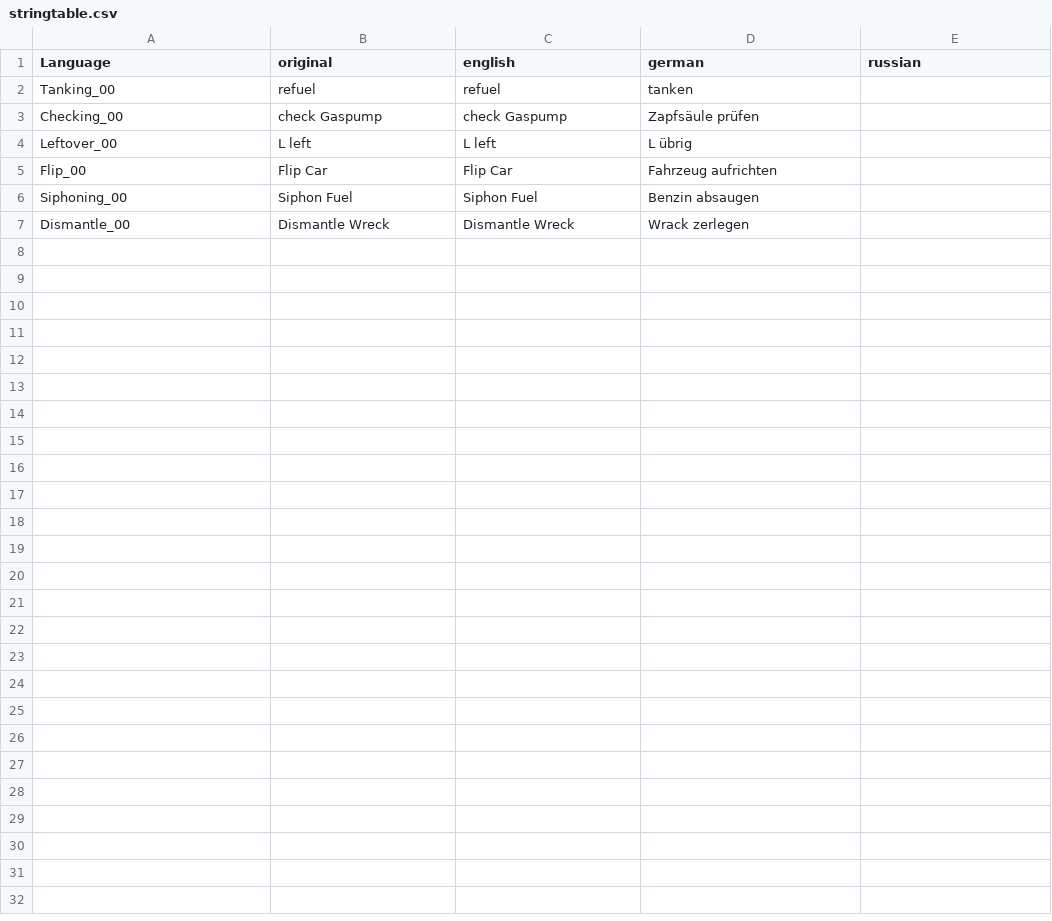
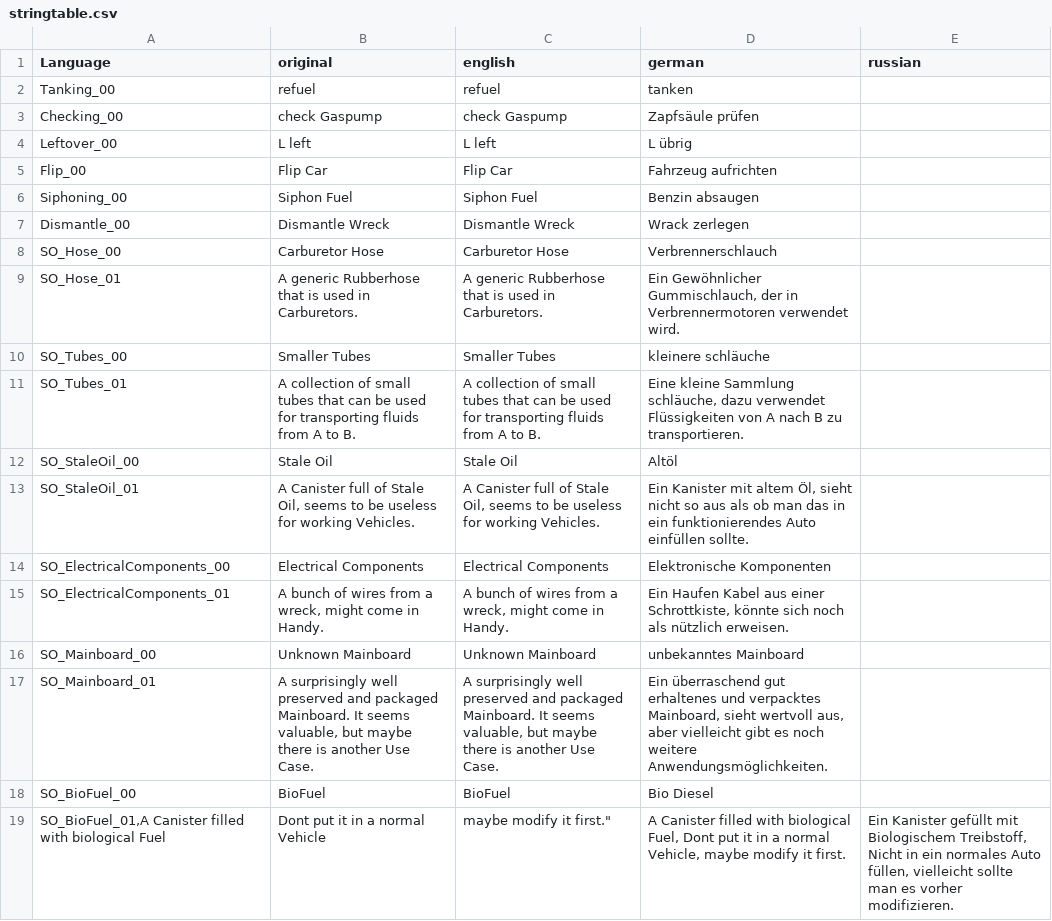
Before and after one commit to EduardPopp/ShadowsOverhaul, a CSV file: Scripts/4_World/GasStationRefuel/stringtable.csv, drawn as a sheet.

```diff
--- a/Scripts/4_World/GasStationRefuel/stringtable.csv
+++ b/Scripts/4_World/GasStationRefuel/stringtable.csv
@@ -7 +7,13 @@
 "Dismantle_00","Dismantle Wreck","Dismantle Wreck","Wrack zerlegen","",
+"SO_Hose_00","Carburetor Hose","Carburetor Hose","Verbrennerschlauch","",
+"SO_Hose_01","A generic Rubberhose that is used in Carburetors.","A generic Rubberhose that is used in Carburetors.","Ein Gewöhnlicher Gummischlauch, der in Verbrennermotoren verwendet wird.",""
+"SO_Tubes_00","Smaller Tubes","Smaller Tubes","kleinere schläuche","",
+"SO_Tubes_01","A collection of small tubes that can be used for transporting fluids from A to B.","A collection of small tubes that can be used for transporting fluids from A to B.","Eine kleine Sammlung schläuche, dazu verwendet Flüssigkeiten von A nach B zu transportieren.",""
+"SO_StaleOil_00","Stale Oil","Stale Oil","Altöl","",
+"SO_StaleOil_01","A Canister full of Stale Oil, seems to be useless for working Vehicles.","A Canister full of Stale Oil, seems to be useless for working Vehicles.","Ein Kanister mit altem Öl, sieht nicht so aus als ob man das in ein funktionierendes Auto einfüllen sollte.","",
+"SO_ElectricalComponents_00","Electrical Components","Electrical Components","Elektronische Komponenten","",
+"SO_ElectricalComponents_01","A bunch of wires from a wreck, might come in Handy.","A bunch of wires from a wreck, might come in Handy.","Ein Haufen Kabel aus einer Schrottkiste, könnte sich noch als nützlich erweisen.","",
+"SO_Mainboard_00","Unknown Mainboard","Unknown Mainboard","unbekanntes Mainboard","",
+"SO_Mainboard_01","A surprisingly well preserved and packaged Mainboard. It seems valuable, but maybe there is another Use Case.","A surprisingly well preserved and packaged Mainboard. It seems valuable, but maybe there is another Use Case.","Ein überraschend gut erhaltenes und verpacktes Mainboard, sieht wertvoll aus, aber vielleicht gibt es noch weitere Anwendungsmöglichkeiten.","",
+"SO_BioFuel_00","BioFuel","BioFuel","Bio Diesel","",
+"SO_BioFuel_01,"A Canister filled with biological Fuel, Dont put it in a normal Vehicle, maybe modify it first.","A Canister filled with biological Fuel, Dont put it in a normal Vehicle, maybe modify it first.","Ein Kanister gefüllt mit Biologischem Treibstoff, Nicht in ein normales Auto füllen, vielleicht sollte man es vorher modifizieren.","",
```
Also changed, not shown: 54 other files.
